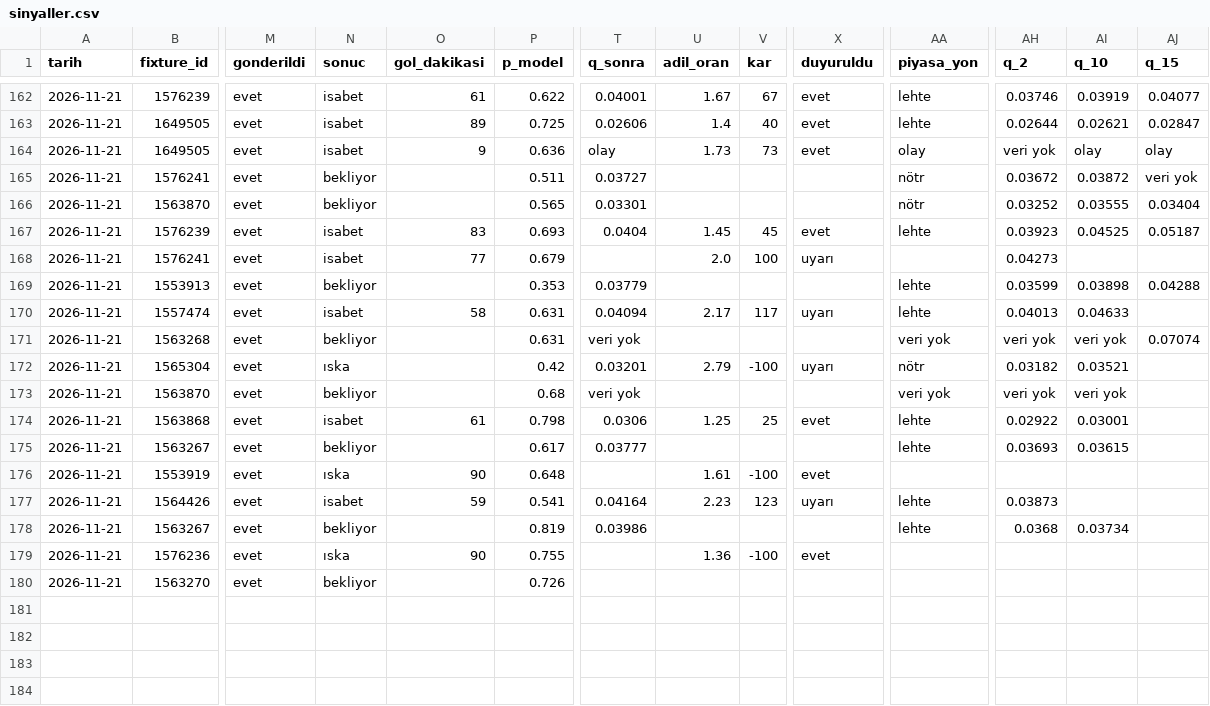
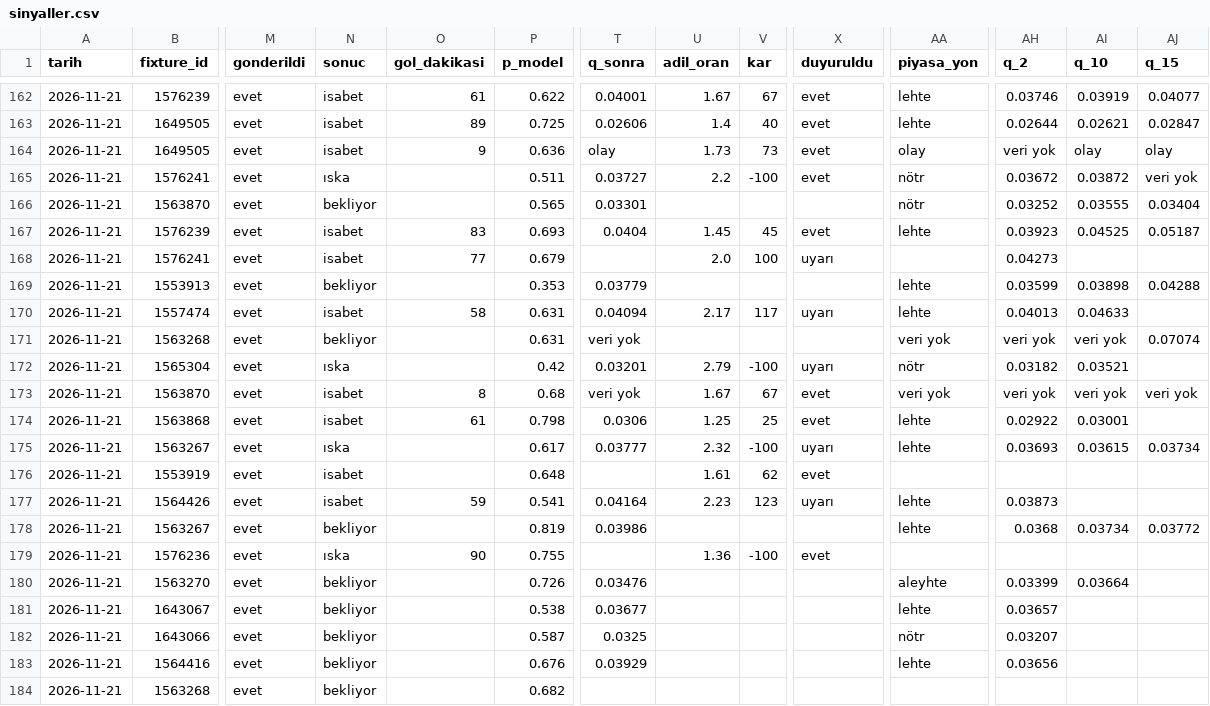
Before and after one commit to leaderofhorde1/Gol-Analizi, a CSV file: data/sinyaller.csv, drawn as a sheet; only a part is shown, gaps mark what is left out; rows hold the shown columns only; the diff names each change by its address in the sheet, - before the commit and + after, or states it on an @@ line.

```diff
--- a/data/sinyaller.csv
+++ b/data/sinyaller.csv
-N165 (sonuc): bekliyor
+N165 (sonuc): ıska
-U165 (adil_oran): (empty)
+U165 (adil_oran): 2.2
-V165 (kar): (empty)
+V165 (kar): -100
-X165 (duyuruldu): (empty)
+X165 (duyuruldu): evet
-N173 (sonuc): bekliyor
+N173 (sonuc): isabet
-O173 (gol_dakikasi): (empty)
+O173 (gol_dakikasi): 8
-U173 (adil_oran): (empty)
+U173 (adil_oran): 1.67
-V173 (kar): (empty)
+V173 (kar): 67
-X173 (duyuruldu): (empty)
+X173 (duyuruldu): evet
-AJ173 (q_15): (empty)
+AJ173 (q_15): veri yok
-N175 (sonuc): bekliyor
+N175 (sonuc): ıska
-U175 (adil_oran): (empty)
+U175 (adil_oran): 2.32
-V175 (kar): (empty)
+V175 (kar): -100
-X175 (duyuruldu): (empty)
+X175 (duyuruldu): uyarı
-AJ175 (q_15): (empty)
+AJ175 (q_15): 0.03734
-N176 (sonuc): ıska
+N176 (sonuc): isabet
-O176 (gol_dakikasi): 90
+O176 (gol_dakikasi): (empty)
-V176 (kar): -100
+V176 (kar): 62
-AJ178 (q_15): (empty)
+AJ178 (q_15): 0.03772
-T180 (q_sonra): (empty)
+T180 (q_sonra): 0.03476
-AA180 (piyasa_yon): (empty)
+AA180 (piyasa_yon): aleyhte
-AH180 (q_2): (empty)
+AH180 (q_2): 0.03399
-AI180 (q_10): (empty)
+AI180 (q_10): 0.03664
+row 181: 2026-11-21 | 1643067 | evet | bekliyor |  | 0.538 | 0.03677 |  |  |  | lehte | 0.03657
+row 182: 2026-11-21 | 1643066 | evet | bekliyor |  | 0.587 | 0.0325 |  |  |  | nötr | 0.03207
+row 183: 2026-11-21 | 1564416 | evet | bekliyor |  | 0.676 | 0.03929 |  |  |  | lehte | 0.03656
+row 184: 2026-11-21 | 1563268 | evet | bekliyor |  | 0.682
```
Also changed, not shown: 5 other files.
